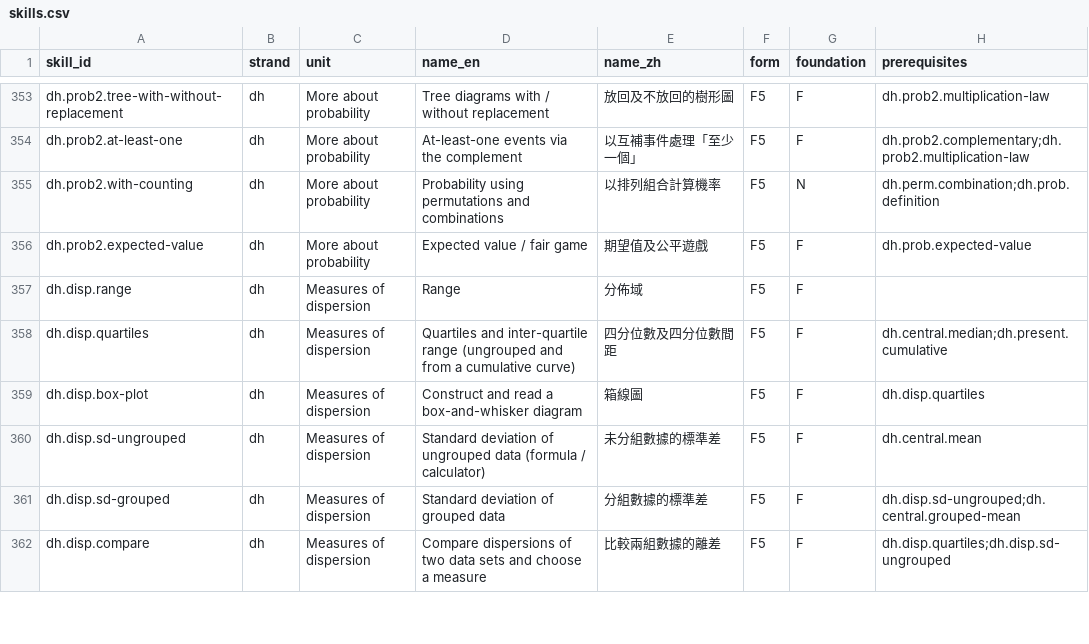
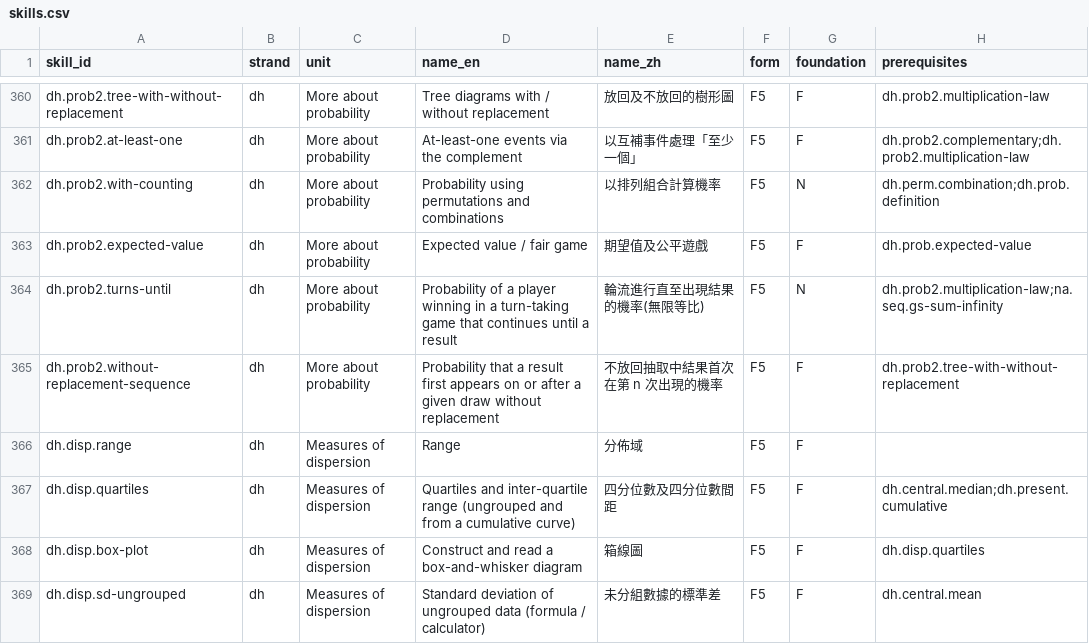
Before and after one commit to benson173/Math_Question_System, a CSV file: taxonomy/skills.csv, drawn as a sheet; only a part is shown, gaps mark what is left out; the shorter side is filled out with more unchanged rows; the diff covers the shown part only; the diff names each change by its address in the sheet, - before the commit and + after, or states it on an @@ line.

```diff
--- a/taxonomy/skills.csv
+++ b/taxonomy/skills.csv
+row 364: dh.prob2.turns-until | dh | More about probability | Probability of a player winning in a turn-taking game that continues until a result | 輪流進行直至出現結果的機率(無限等比) | F5 | N | dh.prob2.multiplication-law;na.seq.gs-sum-infinity
+row 365: dh.prob2.without-replacement-sequence | dh | More about probability | Probability that a result first appears on or after a given draw without replacement | 不放回抽取中結果首次在第 n 次出現的機率 | F5 | F | dh.prob2.tree-with-without-replacement
```
Also changed, not shown: 8 added rows elsewhere in this file, taxonomy/error_patterns.csv, 3 other files.
